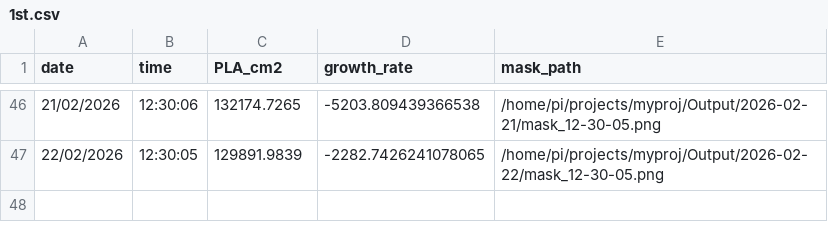
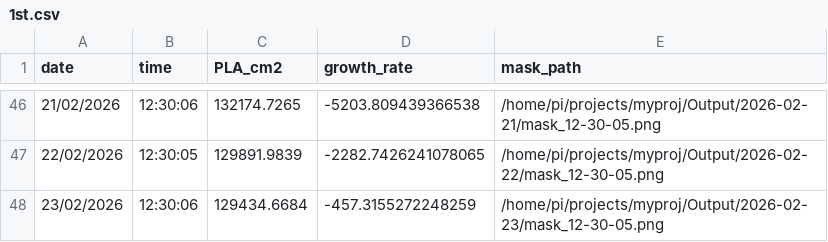
Before and after one commit to nasrulloh-said/my-streamlit-test, a CSV file: data/1st.csv, drawn as a sheet; only a part is shown, gaps mark what is left out; the diff names each change by its address in the sheet, - before the commit and + after, or states it on an @@ line.

Commit message:
update dashboard data

```diff
--- a/data/1st.csv
+++ b/data/1st.csv
+row 48: 23/02/2026 | 12:30:06 | 129434.6684 | -457.3155272248259 | /home/pi/projects/myproj/Output/2026-02-23/mask_12-30-05.png
```
Also changed, not shown: 2 other files.
